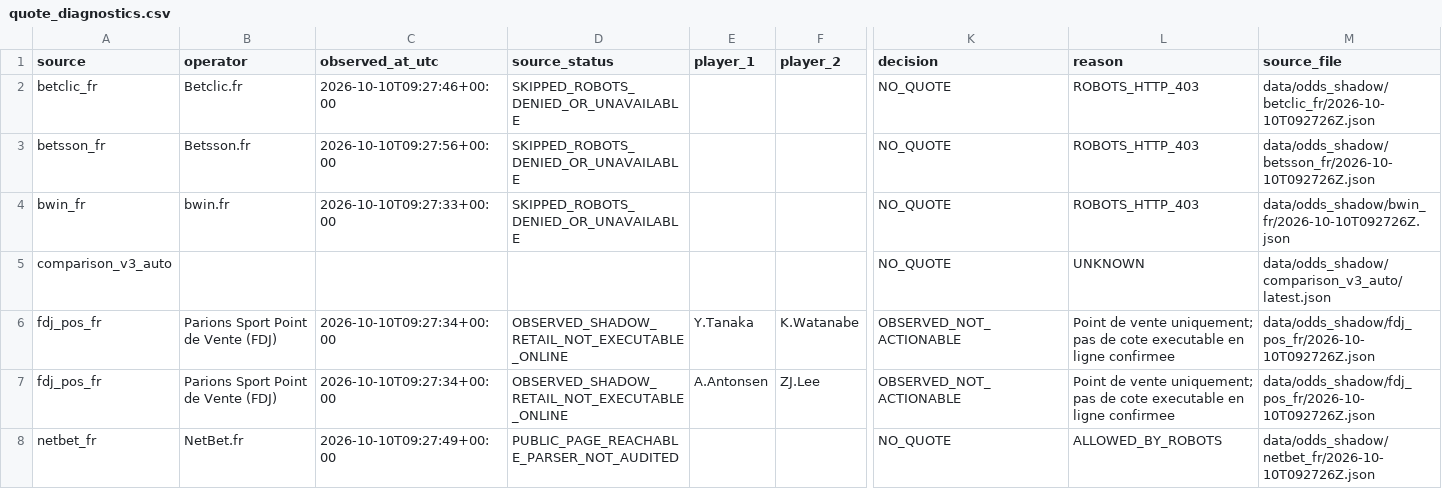
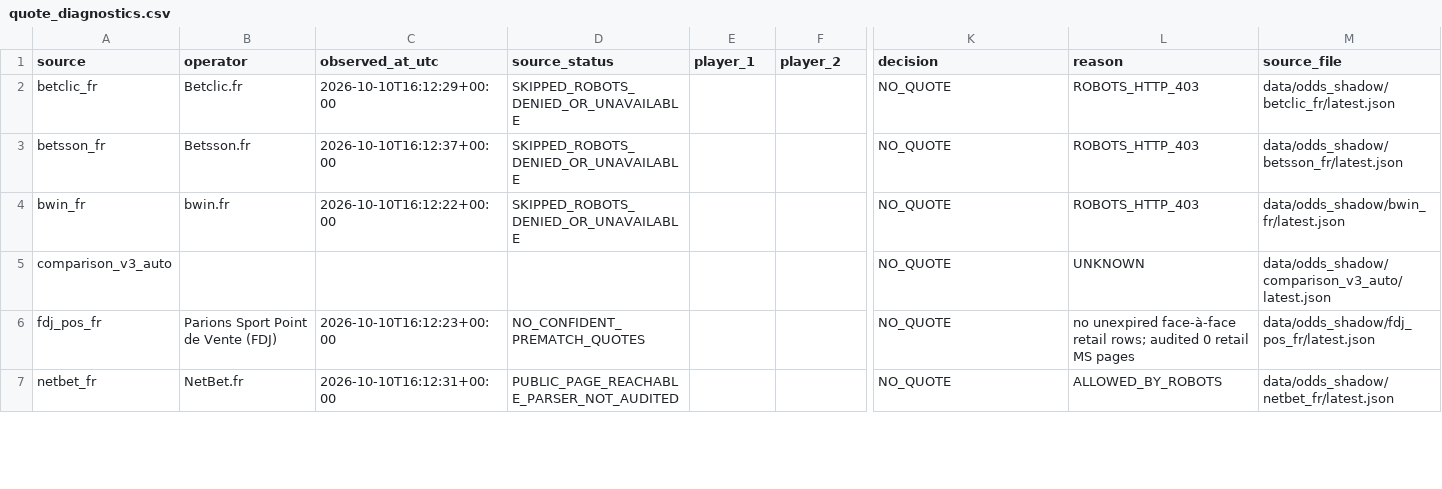
Before and after one commit to berangerbeato-cmd/badminton-lab, a CSV file: data/odds_shadow/quote_diagnostics.csv, drawn as a sheet; only a part is shown, gaps mark what is left out; removed rows and columns are numbered as before the commit, all else as after; rows hold the shown columns only; the diff covers the shown part only; the diff names each change by its address in the sheet, - before the commit and + after, or states it on an @@ line.

```diff
--- a/data/odds_shadow/quote_diagnostics.csv
+++ b/data/odds_shadow/quote_diagnostics.csv
-C2 (observed_at_utc): 2026-10-10T09:27:46+00:00
+C2 (observed_at_utc): 2026-10-10T16:12:29+00:00
-M2 (source_file): data/odds_shadow/betclic_fr/2026-10-10T092726Z.json
+M2 (source_file): data/odds_shadow/betclic_fr/latest.json
-C3 (observed_at_utc): 2026-10-10T09:27:56+00:00
+C3 (observed_at_utc): 2026-10-10T16:12:37+00:00
-M3 (source_file): data/odds_shadow/betsson_fr/2026-10-10T092726Z.json
+M3 (source_file): data/odds_shadow/betsson_fr/latest.json
-C4 (observed_at_utc): 2026-10-10T09:27:33+00:00
+C4 (observed_at_utc): 2026-10-10T16:12:22+00:00
-M4 (source_file): data/odds_shadow/bwin_fr/2026-10-10T092726Z.json
+M4 (source_file): data/odds_shadow/bwin_fr/latest.json
-row 6: fdj_pos_fr | Parions Sport Point de Vente (FDJ) | 2026-10-10T09:27:34+00:00 | OBSERVED_SHADOW_RETAIL_NOT_EXECUTABLE_ONLINE | Y.Tanaka | K.Watanabe | OBSERVED_NOT_ACTIONABLE | Point de vente uniquement; pas de cote executable en ligne confirmee | data/odds_shadow/fdj_pos_fr/2026-10-10T092726Z.json
-row 7: fdj_pos_fr | Parions Sport Point de Vente (FDJ) | 2026-10-10T09:27:34+00:00 | OBSERVED_SHADOW_RETAIL_NOT_EXECUTABLE_ONLINE | A.Antonsen | ZJ.Lee | OBSERVED_NOT_ACTIONABLE | Point de vente uniquement; pas de cote executable en ligne confirmee | data/odds_shadow/fdj_pos_fr/2026-10-10T092726Z.json
+row 6: fdj_pos_fr | Parions Sport Point de Vente (FDJ) | 2026-10-10T16:12:23+00:00 | NO_CONFIDENT_PREMATCH_QUOTES |  |  | NO_QUOTE | no unexpired face-à-face retail rows; audited 0 retail MS pages | data/odds_shadow/fdj_pos_fr/latest.json
-C7 (observed_at_utc): 2026-10-10T09:27:49+00:00
+C7 (observed_at_utc): 2026-10-10T16:12:31+00:00
-M7 (source_file): data/odds_shadow/netbet_fr/2026-10-10T092726Z.json
+M7 (source_file): data/odds_shadow/netbet_fr/latest.json
```
Also changed, not shown: 1 added row, 3 removed rows and 13 edited cells elsewhere in this file, 20 other files.
